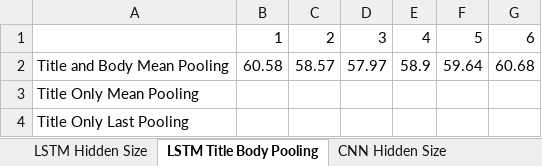
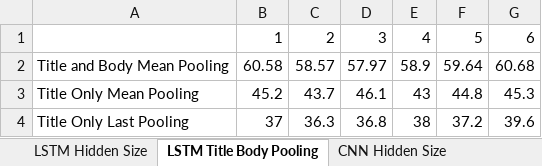
Before and after one commit to hlee95/unclear-questions, an Excel workbook: results.xlsx, sheet LSTM Title Body Pooling, drawn as a sheet; values as stored, in another font and other column widths than the file's, no borders; charts and pictures not drawn; the diff names each change by its address in the sheet, - before the commit and + after, or states it on an @@ line.

```diff
--- a/results.xlsx (sheet LSTM Title Body Pooling)
+++ b/results.xlsx (sheet LSTM Title Body Pooling)
-B3: (empty)
+B3: 45.2
-C3: (empty)
+C3: 43.7
-D3: (empty)
+D3: 46.1
-E3: (empty)
+E3: 43
-F3: (empty)
+F3: 44.8
-G3: (empty)
+G3: 45.3
-B4: (empty)
+B4: 37
-C4: (empty)
+C4: 36.3
-D4: (empty)
+D4: 36.8
-E4: (empty)
+E4: 38
-F4: (empty)
+F4: 37.2
-G4: (empty)
+G4: 39.6
```
Also changed, not shown: sheet CNN Hidden Size, charts or pictures, 2 other files.
